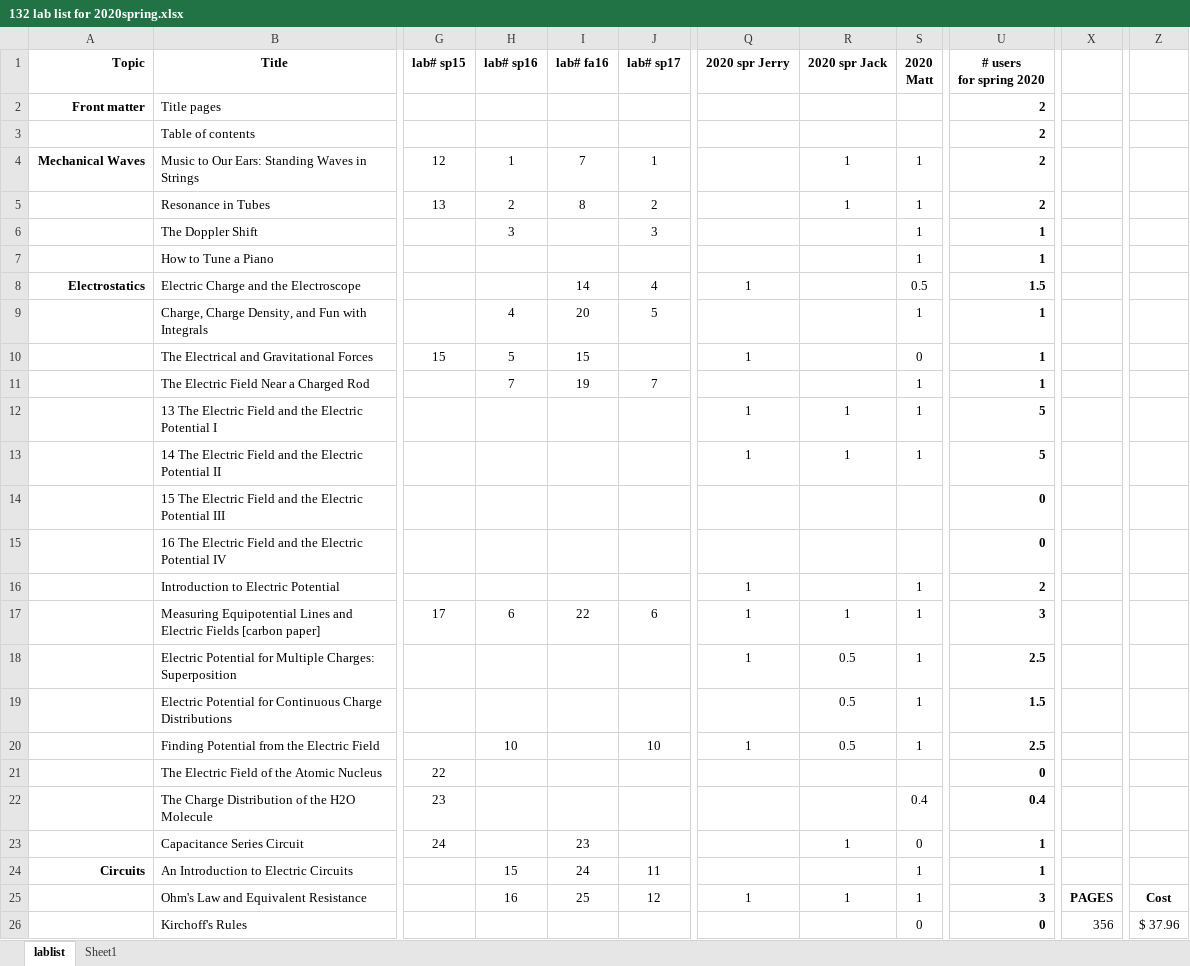
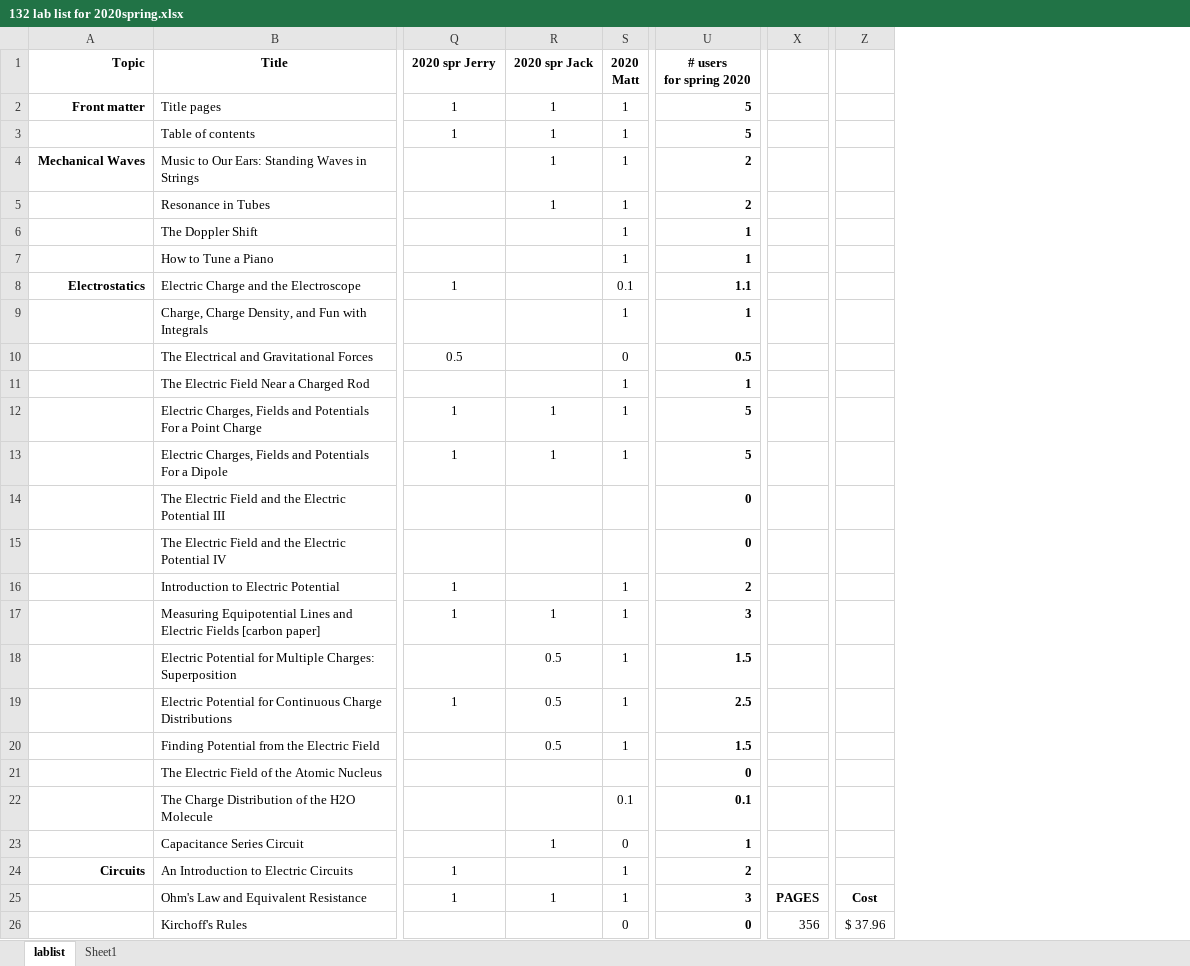
Before and after one commit to RichmondPhysics/132, an Excel workbook: StudentGuideModule2/what_labs_to_include/132 lab list for 2020spring.xlsx, sheet lablist, drawn as a sheet; only a part is shown, gaps mark what is left out; values as stored, in another font and other column widths than the file's, no borders; conditional formats not drawn; removed rows and columns are numbered as before the commit, all else as after; the diff covers the shown part only; the diff names each change by its address in the sheet, - before the commit and + after, or states it on an @@ line.

Commit message:
updated labs for spring 2020, still not final.

```diff
--- a/StudentGuideModule2/what_labs_to_include/132 lab list for 2020spring.xlsx (sheet lablist)
+++ b/StudentGuideModule2/what_labs_to_include/132 lab list for 2020spring.xlsx (sheet lablist)
@@ column G (lab# sp15) hidden, rows 4-23: 12 | 13 |  |  |  |  | 15 |  |  |  |  |  |  | 17 |  |  |  | 22 | 23 | 24 @@
@@ column H (lab# sp16) hidden, rows 4-25: 1 | 2 | 3 |  |  | 4 | 5 | 7 |  |  |  |  |  | 6 |  |  | 10 |  |  |  | 15 | 16 @@
@@ column I (lab# fa16) hidden, rows 4-25: 7 | 8 |  |  | 14 | 20 | 15 | 19 |  |  |  |  |  | 22 |  |  |  |  |  | 23 | 24 | 25 @@
@@ column J (lab# sp17) hidden, rows 4-25: 1 | 2 | 3 |  | 4 | 5 |  | 7 |  |  |  |  |  | 6 |  |  | 10 |  |  |  | 11 | 12 @@
-column X, rows 25-26: PAGES | 356
+column X, rows 25-26: PAGES | 356
-column Z, rows 25-26: Cost | $ 37.96
+column Z, rows 25-26: Cost | $ 37.96
-Q2:Q3 (2020 spr Jerry): (empty)
+Q2:Q3 (2020 spr Jerry): 1
-R2:R3 (2020 spr Jack): (empty)
+R2:R3 (2020 spr Jack): 1
-S2:S3 (2020 Matt): (empty)
+S2:S3 (2020 Matt): 1
-U2:U3 (# users for spring 2020): 2
+U2:U3 (# users for spring 2020): 5
-S8 (2020 Matt): 0.5
+S8 (2020 Matt): 0.1
-U8 (# users for spring 2020): 1.5
+U8 (# users for spring 2020): 1.1
-Q10 (2020 spr Jerry): 1
+Q10 (2020 spr Jerry): 0.5
-U10 (# users for spring 2020): 1
+U10 (# users for spring 2020): 0.5
-B12 (Title): 13 The Electric Field and the Electric Potential I
+B12 (Title): Electric Charges, Fields and Potentials For a Point Charge
-B13 (Title): 14 The Electric Field and the Electric Potential II
+B13 (Title): Electric Charges, Fields and Potentials For a Dipole
-B14 (Title): 15 The Electric…
+B14 (Title): The Electric…
-B15 (Title): 16 The Electric…
+B15 (Title): The Electric…
-Q18 (2020 spr Jerry): 1
+Q18 (2020 spr Jerry): (empty)
-U18 (# users for spring 2020): 2.5
+U18 (# users for spring 2020): 1.5
-Q19 (2020 spr Jerry): (empty)
+Q19 (2020 spr Jerry): 1
-U19 (# users for spring 2020): 1.5
+U19 (# users for spring 2020): 2.5
-Q20 (2020 spr Jerry): 1
+Q20 (2020 spr Jerry): (empty)
-U20 (# users for spring 2020): 2.5
+U20 (# users for spring 2020): 1.5
-S22 (2020 Matt): 0.4
+S22 (2020 Matt): 0.1
-U22 (# users for spring 2020): 0.4
+U22 (# users for spring 2020): 0.1
-Q24 (2020 spr Jerry): (empty)
+Q24 (2020 spr Jerry): 1
-U24 (# users for spring 2020): 1
+U24 (# users for spring 2020): 2
```
Also changed, not shown: 8 added rows, 3 removed rows and 61 edited cells elsewhere in this sheet, 1 other file.
